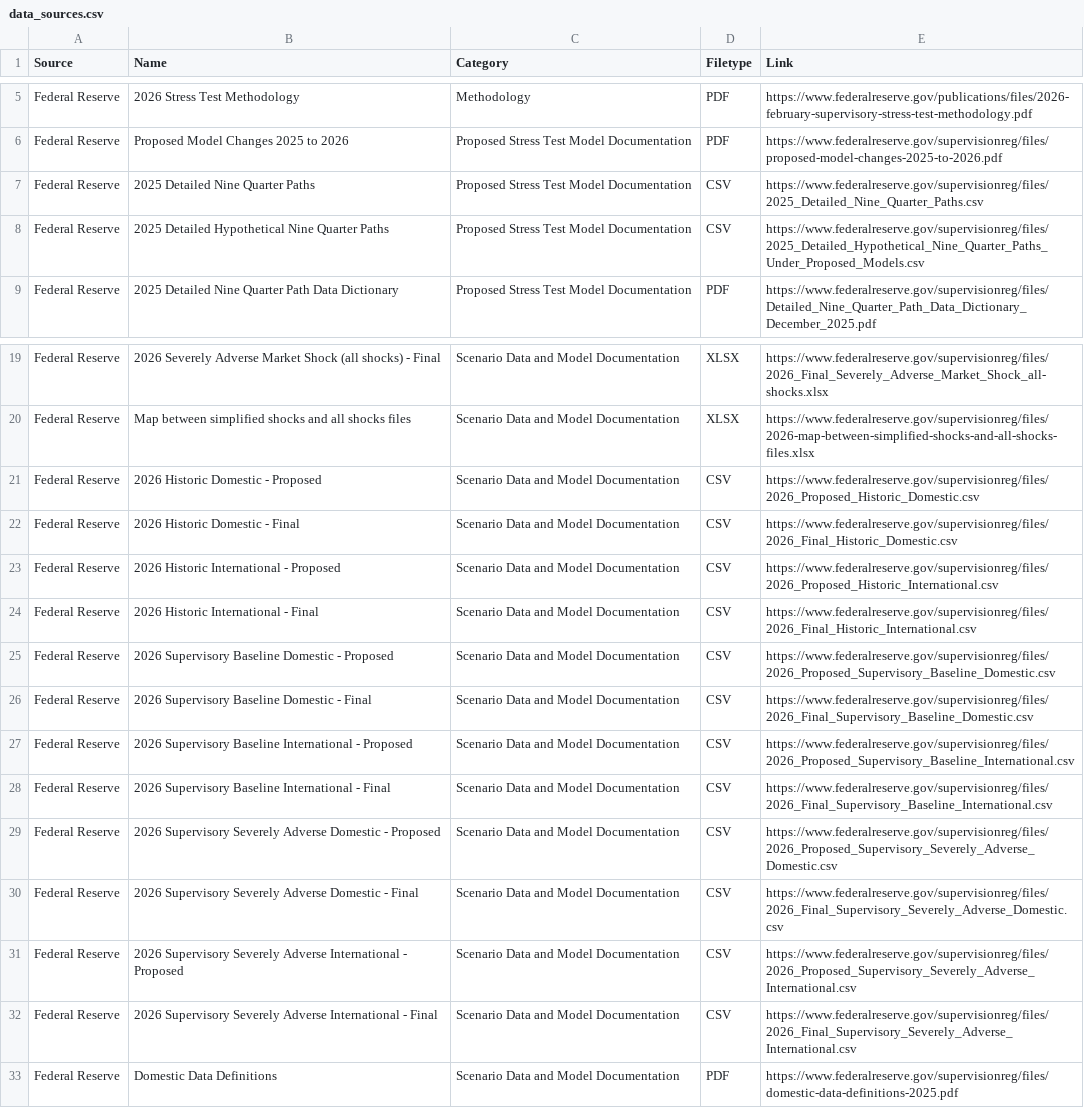
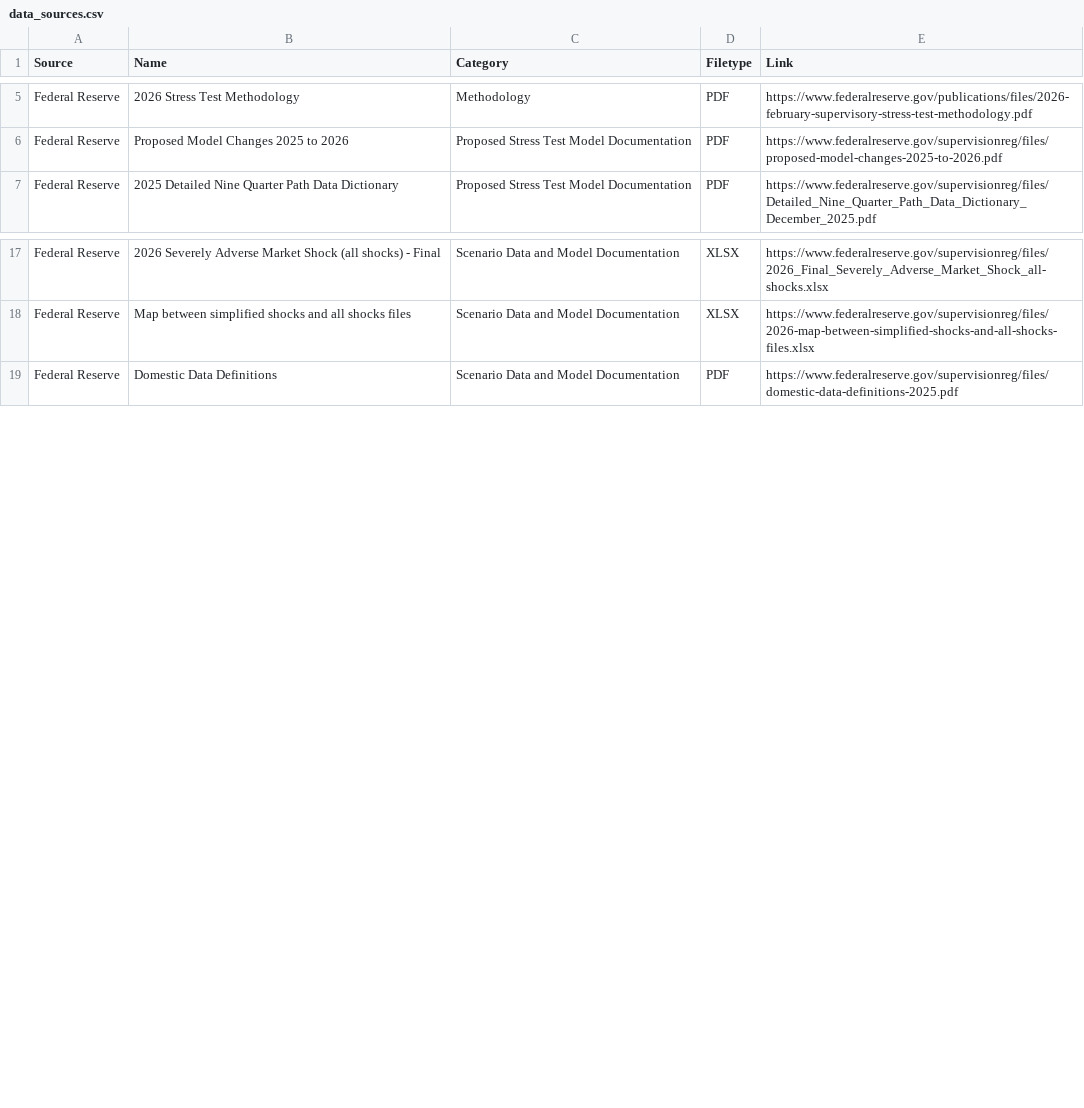
Before and after one commit to garthmortensen/rag_v4, a CSV file: corpus/data_sources.csv, drawn as a sheet; only a part is shown, gaps mark what is left out.

```diff
--- a/corpus/data_sources.csv
+++ b/corpus/data_sources.csv
@@ -6,4 +6,2 @@ Federal Reserve,2026 Stress Test Methodology,Methodology,PDF,https://www.federal
 Federal Reserve,Proposed Model Changes 2025 to 2026,Proposed Stress Test Model Documentation,PDF,https://www.federalreserve.gov/supervisionreg/files/proposed-model-changes-2025-to-2026.pdf
-Federal Reserve,2025 Detailed Nine Quarter Paths,Proposed Stress Test Model Documentation,CSV,https://www.federalreserve.gov/supervisionreg/files/2025_Detailed_Nine_Quarter_Paths.csv
-Federal Reserve,2025 Detailed Hypothetical Nine Quarter Paths,Proposed Stress Test Model Documentation,CSV,https://www.federalreserve.gov/supervisionreg/files/2025_Detailed_Hypothetical_Nine_Quarter_Paths_Under_Proposed_Models.csv
 Federal Reserve,2025 Detailed Nine Quarter Path Data Dictionary,Proposed Stress Test Model Documentation,PDF,https://www.federalreserve.gov/supervisionreg/files/Detailed_Nine_Quarter_Path_Data_Dictionary_December_2025.pdf
@@ -20,14 +18,2 @@ Federal Reserve,2026 Severely Adverse Market Shock (all shocks) - Final,Scenario
 Federal Reserve,Map between simplified shocks and all shocks files,Scenario Data and Model Documentation,XLSX,https://www.federalreserve.gov/supervisionreg/files/2026-map-between-simplified-shocks-and-all-shocks-files.xlsx
-Federal Reserve,2026 Historic Domestic - Proposed,Scenario Data and Model Documentation,CSV,https://www.federalreserve.gov/supervisionreg/files/2026_Proposed_Historic_Domestic.csv
-Federal Reserve,2026 Historic Domestic - Final,Scenario Data and Model Documentation,CSV,https://www.federalreserve.gov/supervisionreg/files/2026_Final_Historic_Domestic.csv
-Federal Reserve,2026 Historic International - Proposed,Scenario Data and Model Documentation,CSV,https://www.federalreserve.gov/supervisionreg/files/2026_Proposed_Historic_International.csv
-Federal Reserve,2026 Historic International - Final,Scenario Data and Model Documentation,CSV,https://www.federalreserve.gov/supervisionreg/files/2026_Final_Historic_International.csv
-Federal Reserve,2026 Supervisory Baseline Domestic - Proposed,Scenario Data and Model Documentation,CSV,https://www.federalreserve.gov/supervisionreg/files/2026_Proposed_Supervisory_Baseline_Domestic.csv
-Federal Reserve,2026 Supervisory Baseline Domestic - Final,Scenario Data and Model Documentation,CSV,https://www.federalreserve.gov/supervisionreg/files/2026_Final_Supervisory_Baseline_Domestic.csv
-Federal Reserve,2026 Supervisory Baseline International - Proposed,Scenario Data and Model Documentation,CSV,https://www.federalreserve.gov/supervisionreg/files/2026_Proposed_Supervisory_Baseline_International.csv
-Federal Reserve,2026 Supervisory Baseline International - Final,Scenario Data and Model Documentation,CSV,https://www.federalreserve.gov/supervisionreg/files/2026_Final_Supervisory_Baseline_International.csv
-Federal Reserve,2026 Supervisory Severely Adverse Domestic - Proposed,Scenario Data and Model Documentation,CSV,https://www.federalreserve.gov/supervisionreg/files/2026_Proposed_Supervisory_Severely_Adverse_Domestic.csv
-Federal Reserve,2026 Supervisory Severely Adverse Domestic - Final,Scenario Data and Model Documentation,CSV,https://www.federalreserve.gov/supervisionreg/files/2026_Final_Supervisory_Severely_Adverse_Domestic.csv
-Federal Reserve,2026 Supervisory Severely Adverse International - Proposed,Scenario Data and Model Documentation,CSV,https://www.federalreserve.gov/supervisionreg/files/2026_Proposed_Supervisory_Severely_Adverse_International.csv
-Federal Reserve,2026 Supervisory Severely Adverse International - Final,Scenario Data and Model Documentation,CSV,https://www.federalreserve.gov/supervisionreg/files/2026_Final_Supervisory_Severely_Adverse_International.csv
 Federal Reserve,Domestic Data Definitions,Scenario Data and Model Documentation,PDF,https://www.federalreserve.gov/supervisionreg/files/domestic-data-definitions-2025.pdf
```
Also changed, not shown: 15 other files.
